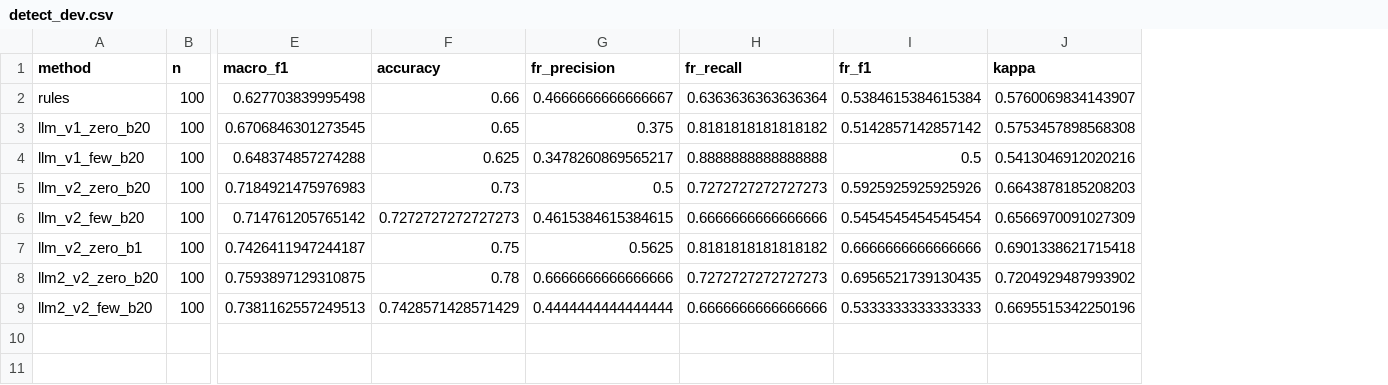
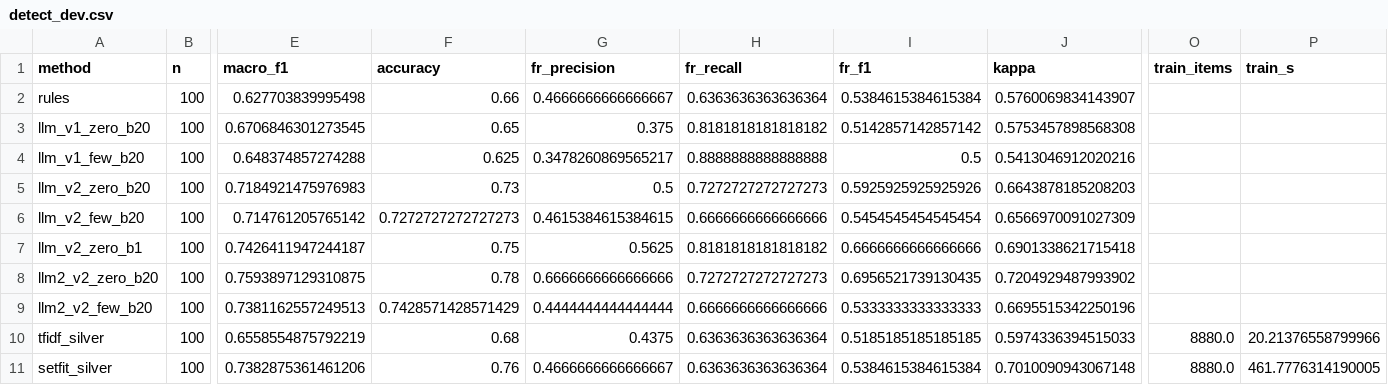
Before and after one commit to dibyajyoti-chakrabarti/social-text-project, a CSV file: reports/tables/detect_dev.csv, drawn as a sheet; only a part is shown, gaps mark what is left out; rows hold the shown columns only; the diff names each change by its address in the sheet, - before the commit and + after, or states it on an @@ line.

Commit message:
Score silver-trained TF-IDF and SetFit on dev (silver frozen at 8,880 items)

```diff
--- a/reports/tables/detect_dev.csv
+++ b/reports/tables/detect_dev.csv
+column O (train_items), empty
+column P (train_s), empty
+row 10: tfidf_silver | 100 | 0.6558554875792219 | 0.68 | 0.4375 | 0.6363636363636364 | 0.5185185185185185 | 0.5974336394515033 | 8880.0 | 20.21376558799966
+row 11: setfit_silver | 100 | 0.7382875361461206 | 0.76 | 0.4666666666666667 | 0.6363636363636364 | 0.5384615384615384 | 0.7010090943067148 | 8880.0 | 461.7776314190005
```
Also changed, not shown: 1 other file.
